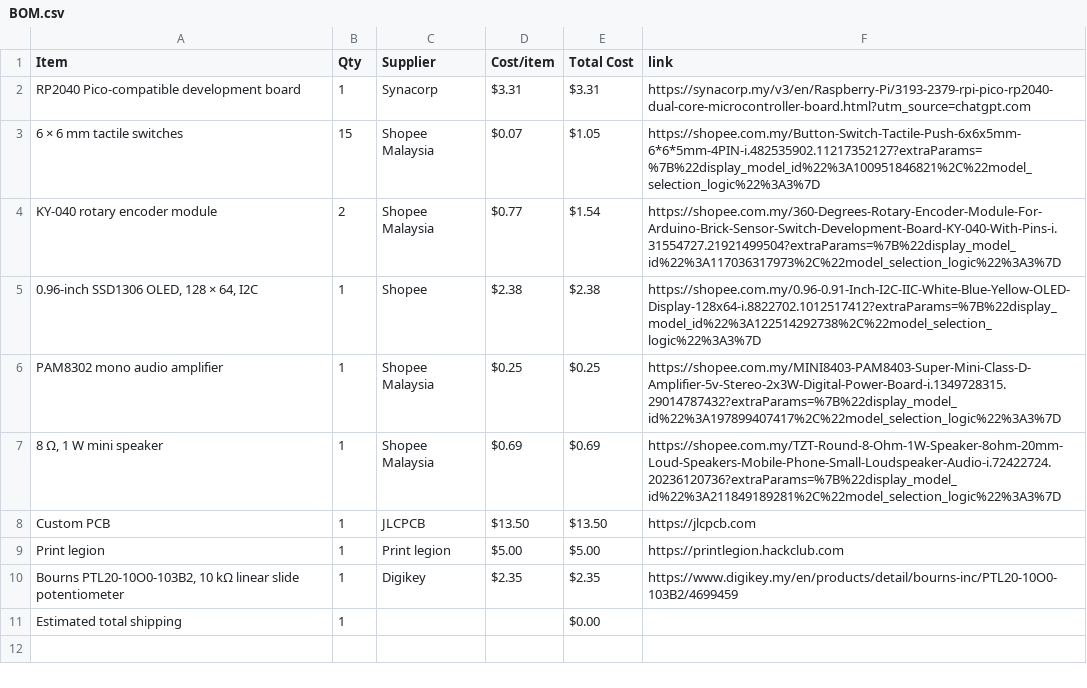
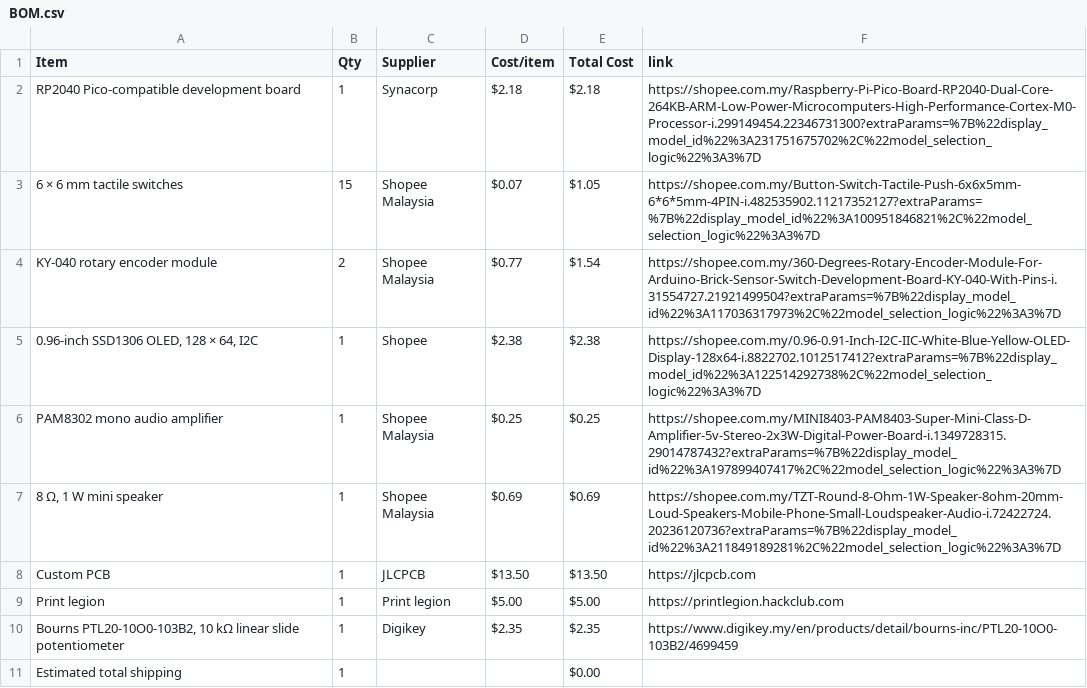
Before and after one commit to JH-2108/Custom-Audio-Synthesizer, a CSV file: BOM.csv, drawn as a sheet.

Commit message:
Sync Custom audio synthesizer from Half Life

```diff
--- a/BOM.csv
+++ b/BOM.csv
@@ -1,3 +1,3 @@
 Item,Qty,Supplier,Cost/item,Total Cost,link
-RP2040 Pico-compatible development board,1,Synacorp,$3.31,$3.31,https://synacorp.my/v3/en/Raspberry-Pi/3193-2379-rpi-pico-rp2040-dual-core-microcontroller-board.html?utm_source=chatgpt.com
+RP2040 Pico-compatible development board,1,Synacorp,$2.18,$2.18,https://shopee.com.my/Raspberry-Pi-Pico-Board-RP2040-Dual-Core-264KB-ARM-Low-Power-Microcomputers-High-Performance-Cortex-M0-Processor-i.299149454.22346731300?extraParams=%7B%22display_model_id%22%3A231751675702%2C%22model_selection_logic%22%3A3%7D
 6 × 6 mm tactile switches,15,Shopee Malaysia,$0.07,$1.05,https://shopee.com.my/Button-Switch-Tactile-Push-6x6x5mm-6*6*5mm-4PIN-i.482535902.11217352127?extraParams=%7B%22display_model_id%22%3A100951846821%2C%22model_selection_logic%22%3A3%7D
```
